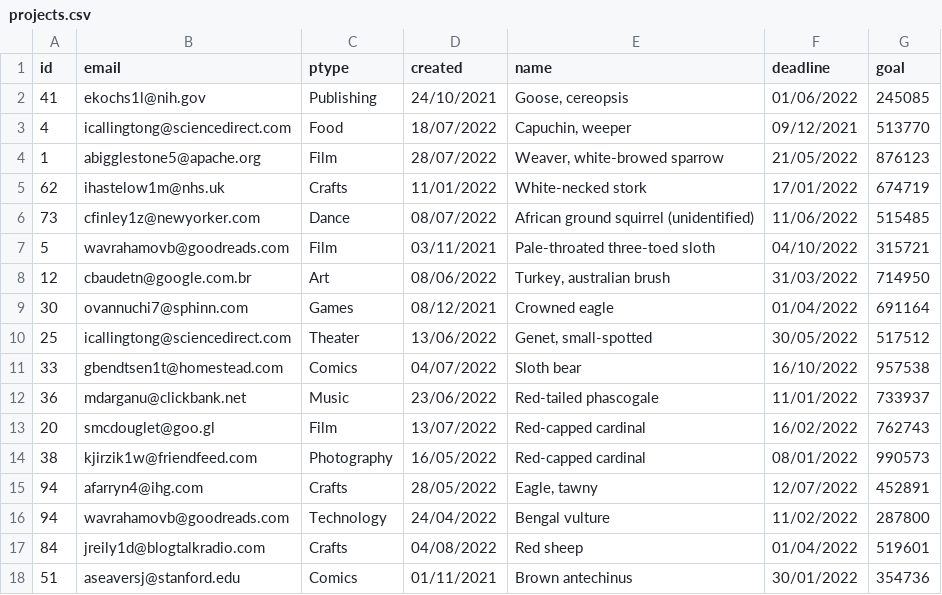
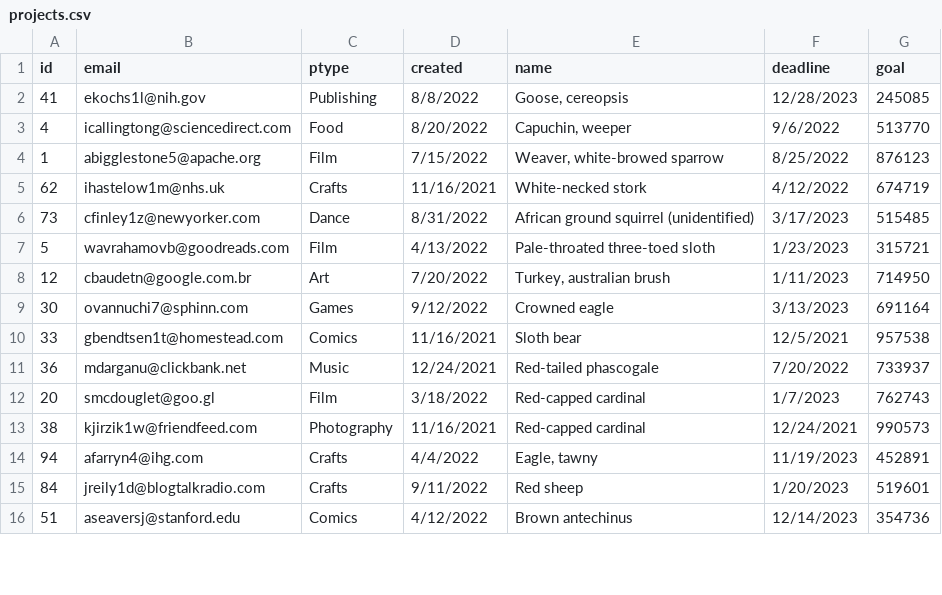
Before and after one commit to theopin/Punchender, a CSV file: data/projects.csv, drawn as a sheet; only a part is shown; the diff covers the shown part only.

```diff
--- a/data/projects.csv
+++ b/data/projects.csv
@@ -1,18 +1,16 @@
 id,email,ptype,created,name,deadline,goal
-41,ekochs1l@nih.gov,Publishing,24/10/2021,"Goose, cereopsis",01/06/2022,245085
-4,icallingtong@sciencedirect.com,Food,18/07/2022,"Capuchin, weeper",09/12/2021,513770
-1,abigglestone5@apache.org,Film,28/07/2022,"Weaver, white-browed sparrow",21/05/2022,876123
-62,ihastelow1m@nhs.uk,Crafts,11/01/2022,White-necked stork,17/01/2022,674719
-73,cfinley1z@newyorker.com,Dance,08/07/2022,African ground squirrel (unidentified),11/06/2022,515485
-5,wavrahamovb@goodreads.com,Film,03/11/2021,Pale-throated three-toed sloth,04/10/2022,315721
-12,cbaudetn@google.com.br,Art,08/06/2022,"Turkey, australian brush",31/03/2022,714950
-30,ovannuchi7@sphinn.com,Games,08/12/2021,Crowned eagle,01/04/2022,691164
-25,icallingtong@sciencedirect.com,Theater,13/06/2022,"Genet, small-spotted",30/05/2022,517512
-33,gbendtsen1t@homestead.com,Comics,04/07/2022,Sloth bear,16/10/2022,957538
-36,mdarganu@clickbank.net,Music,23/06/2022,Red-tailed phascogale,11/01/2022,733937
-20,smcdouglet@goo.gl,Film,13/07/2022,Red-capped cardinal,16/02/2022,762743
-38,kjirzik1w@friendfeed.com,Photography,16/05/2022,Red-capped cardinal,08/01/2022,990573
-94,afarryn4@ihg.com,Crafts,28/05/2022,"Eagle, tawny",12/07/2022,452891
-94,wavrahamovb@goodreads.com,Technology,24/04/2022,Bengal vulture,11/02/2022,287800
-84,jreily1d@blogtalkradio.com,Crafts,04/08/2022,Red sheep,01/04/2022,519601
-51,aseaversj@stanford.edu,Comics,01/11/2021,Brown antechinus,30/01/2022,354736
+41,ekochs1l@nih.gov,Publishing,8/8/2022,"Goose, cereopsis",12/28/2023,245085
+4,icallingtong@sciencedirect.com,Food,8/20/2022,"Capuchin, weeper",9/6/2022,513770
+1,abigglestone5@apache.org,Film,7/15/2022,"Weaver, white-browed sparrow",8/25/2022,876123
+62,ihastelow1m@nhs.uk,Crafts,11/16/2021,White-necked stork,4/12/2022,674719
+73,cfinley1z@newyorker.com,Dance,8/31/2022,African ground squirrel (unidentified),3/17/2023,515485
+5,wavrahamovb@goodreads.com,Film,4/13/2022,Pale-throated three-toed sloth,1/23/2023,315721
+12,cbaudetn@google.com.br,Art,7/20/2022,"Turkey, australian brush",1/11/2023,714950
+30,ovannuchi7@sphinn.com,Games,9/12/2022,Crowned eagle,3/13/2023,691164
+33,gbendtsen1t@homestead.com,Comics,11/16/2021,Sloth bear,12/5/2021,957538
+36,mdarganu@clickbank.net,Music,12/24/2021,Red-tailed phascogale,7/20/2022,733937
+20,smcdouglet@goo.gl,Film,3/18/2022,Red-capped cardinal,1/7/2023,762743
+38,kjirzik1w@friendfeed.com,Photography,11/16/2021,Red-capped cardinal,12/24/2021,990573
+94,afarryn4@ihg.com,Crafts,4/4/2022,"Eagle, tawny",11/19/2023,452891
+84,jreily1d@blogtalkradio.com,Crafts,9/11/2022,Red sheep,1/20/2023,519601
+51,aseaversj@stanford.edu,Comics,4/12/2022,Brown antechinus,12/14/2023,354736
```
Also changed, not shown: 4 added rows, 5 removed rows and 20 edited cells elsewhere in this file, data/backers.csv, data/backs.csv, 5 other files.
